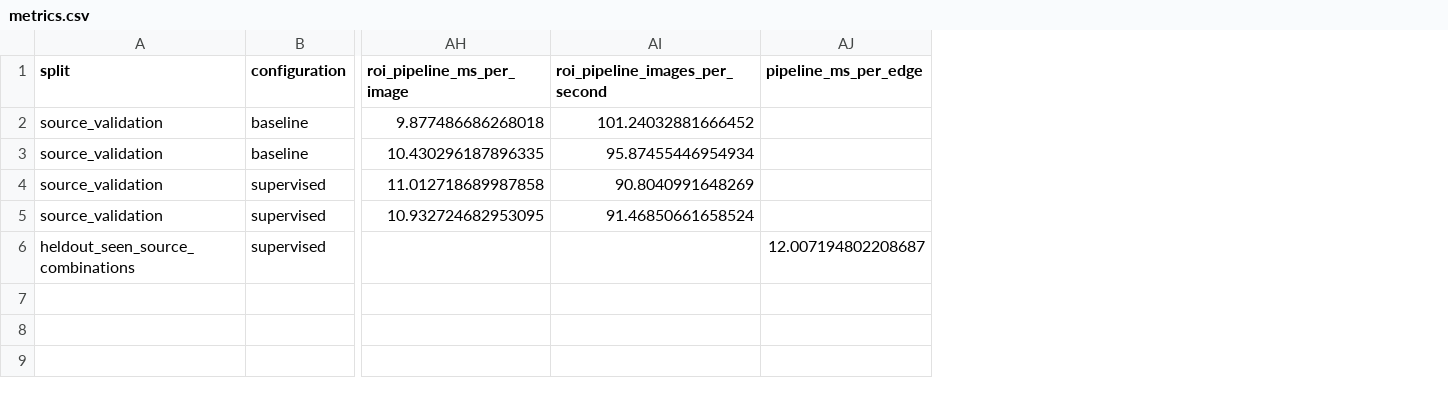
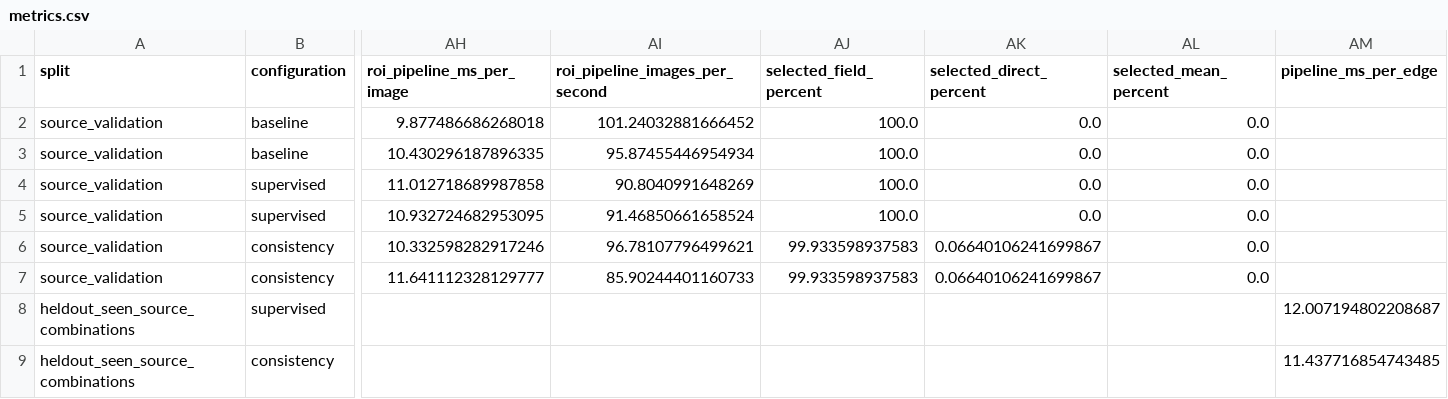
Before and after one commit to KongyueX/GeoPRR-Net, a CSV file: docs/data/geoprr_v2_compositional_20261020/metrics.csv, drawn as a sheet; only a part is shown, gaps mark what is left out; rows hold the shown columns only; the diff names each change by its address in the sheet, - before the commit and + after, or states it on an @@ line.

Commit message:
Record completed consistency control and matched source results

```diff
--- a/docs/data/geoprr_v2_compositional_20261020/metrics.csv
+++ b/docs/data/geoprr_v2_compositional_20261020/metrics.csv
+column AJ (selected_field_percent), rows 2-5: all 100.0
+column AK (selected_direct_percent), rows 2-5: all 0.0
+column AL (selected_mean_percent), rows 2-5: all 0.0
+row 6: source_validation | consistency | 10.332598282917246 | 96.78107796499621 | 99.933598937583 | 0.06640106241699867 | 0.0
+row 7: source_validation | consistency | 11.641112328129777 | 85.90244401160733 | 99.933598937583 | 0.06640106241699867 | 0.0
+row 9: heldout_seen_source_combinations | consistency |  |  |  |  |  | 11.437716854743485
```
Also changed, not shown: 5 other files.
